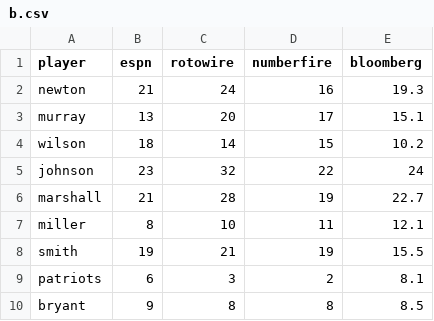
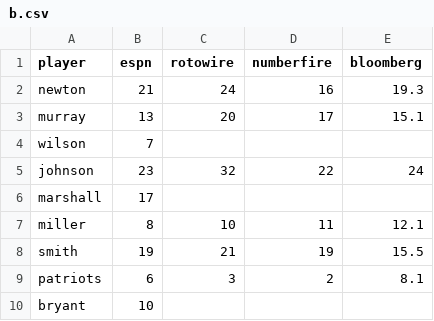
Before and after one commit to zacechola/fantasy-football-simulator, a CSV file: teams/b.csv, drawn as a sheet.

```diff
--- a/teams/b.csv
+++ b/teams/b.csv
@@ -3,5 +3,5 @@ newton,21,24,16,19.3
 murray,13,20,17,15.1
-wilson,18,14,15,10.2
+wilson,7
 johnson,23,32,22,24
-marshall,21,28,19,22.7
+marshall,17
 miller,8,10,11,12.1
@@ -9,2 +9,2 @@ smith,19,21,19,15.5
 patriots,6,3,2,8.1
-bryant,9,8,8,8.5
+bryant,10
```
Also changed, not shown: 1 other file.
